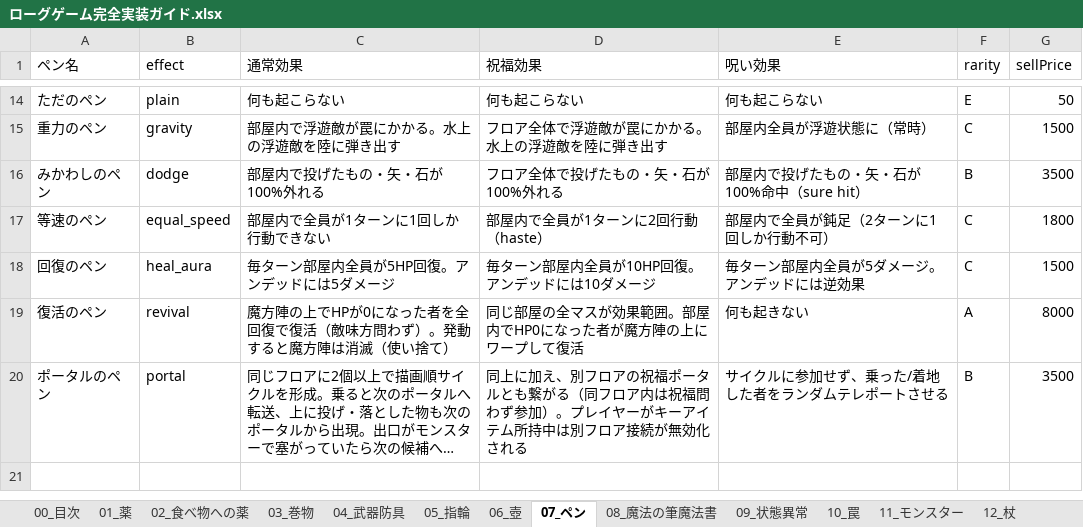
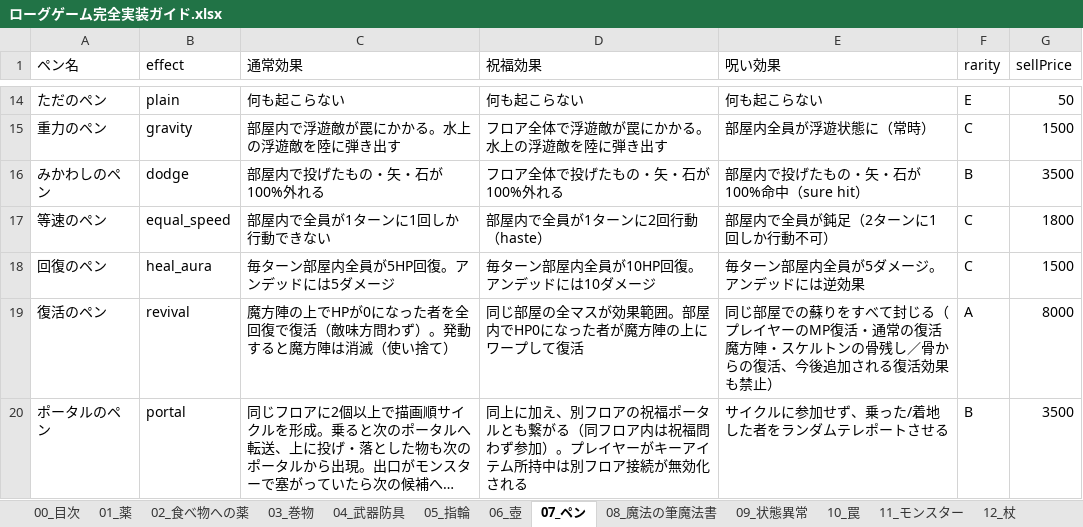
Before and after one commit to akechiment-commits/Rogue, an Excel workbook: ローグゲーム完全実装ガイド.xlsx, sheet 07_ペン, drawn as a sheet; only a part is shown, gaps mark what is left out; long unchanged cells end in …; values as stored, in another font and other column widths than the file's, no borders; the diff names each change by its address in the sheet, - before the commit and + after, or states it on an @@ line.

```diff
--- a/ローグゲーム完全実装ガイド.xlsx (sheet 07_ペン)
+++ b/ローグゲーム完全実装ガイド.xlsx (sheet 07_ペン)
-E19 (呪い効果): 何も起きない
+E19 (呪い効果): 同じ部屋での蘇りをすべて封じる（プレイヤーのMP復活・通常の復活魔方陣・スケルトンの骨残し／骨からの復活、今後追加される復活効果も禁止）
```
Also changed, not shown: sheet 14_大箱, 6 other files.
